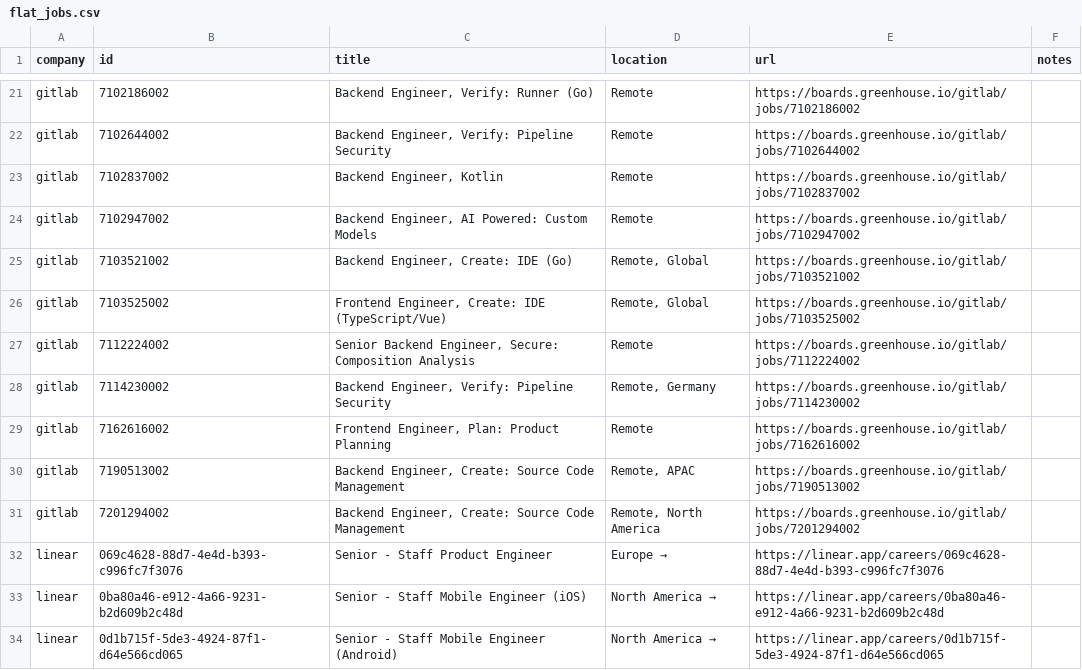
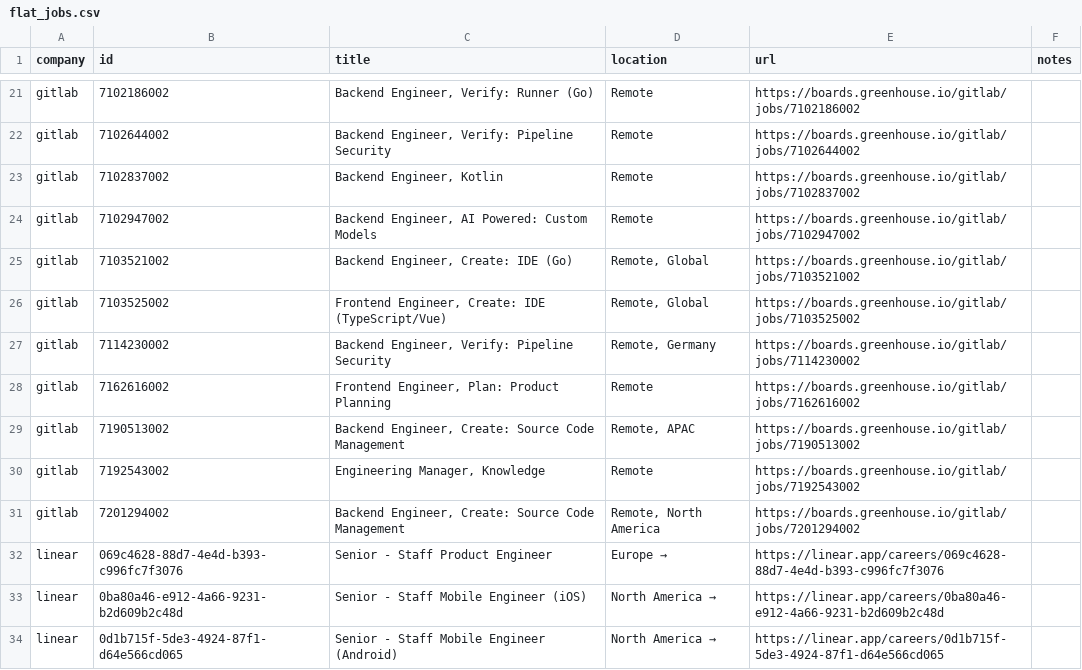
Before and after one commit to mrwinton/flat_jobs, a CSV file: data/gold/flat_jobs.csv, drawn as a sheet; only a part is shown, gaps mark what is left out.

```diff
--- a/data/gold/flat_jobs.csv
+++ b/data/gold/flat_jobs.csv
@@ -26,3 +26,2 @@ gitlab,7103521002,"Backend Engineer, Create: IDE (Go)","Remote, Global",https://
 gitlab,7103525002,"Frontend Engineer, Create: IDE (TypeScript/Vue)","Remote, Global",https://boards.greenhouse.io/gitlab/jobs/7103525002,""
-gitlab,7112224002,"Senior Backend Engineer, Secure: Composition Analysis",Remote,https://boards.greenhouse.io/gitlab/jobs/7112224002,""
 gitlab,7114230002,"Backend Engineer, Verify: Pipeline Security","Remote, Germany",https://boards.greenhouse.io/gitlab/jobs/7114230002,""
@@ -30,2 +29,3 @@ gitlab,7162616002,"Frontend Engineer, Plan: Product Planning",Remote,https://boa
 gitlab,7190513002,"Backend Engineer, Create: Source Code Management","Remote, APAC",https://boards.greenhouse.io/gitlab/jobs/7190513002,""
+gitlab,7192543002,"Engineering Manager, Knowledge",Remote,https://boards.greenhouse.io/gitlab/jobs/7192543002,""
 gitlab,7201294002,"Backend Engineer, Create: Source Code Management","Remote, North America",https://boards.greenhouse.io/gitlab/jobs/7201294002,""
```
Also changed, not shown: data/silver/gitlab.csv, 1 other file.
